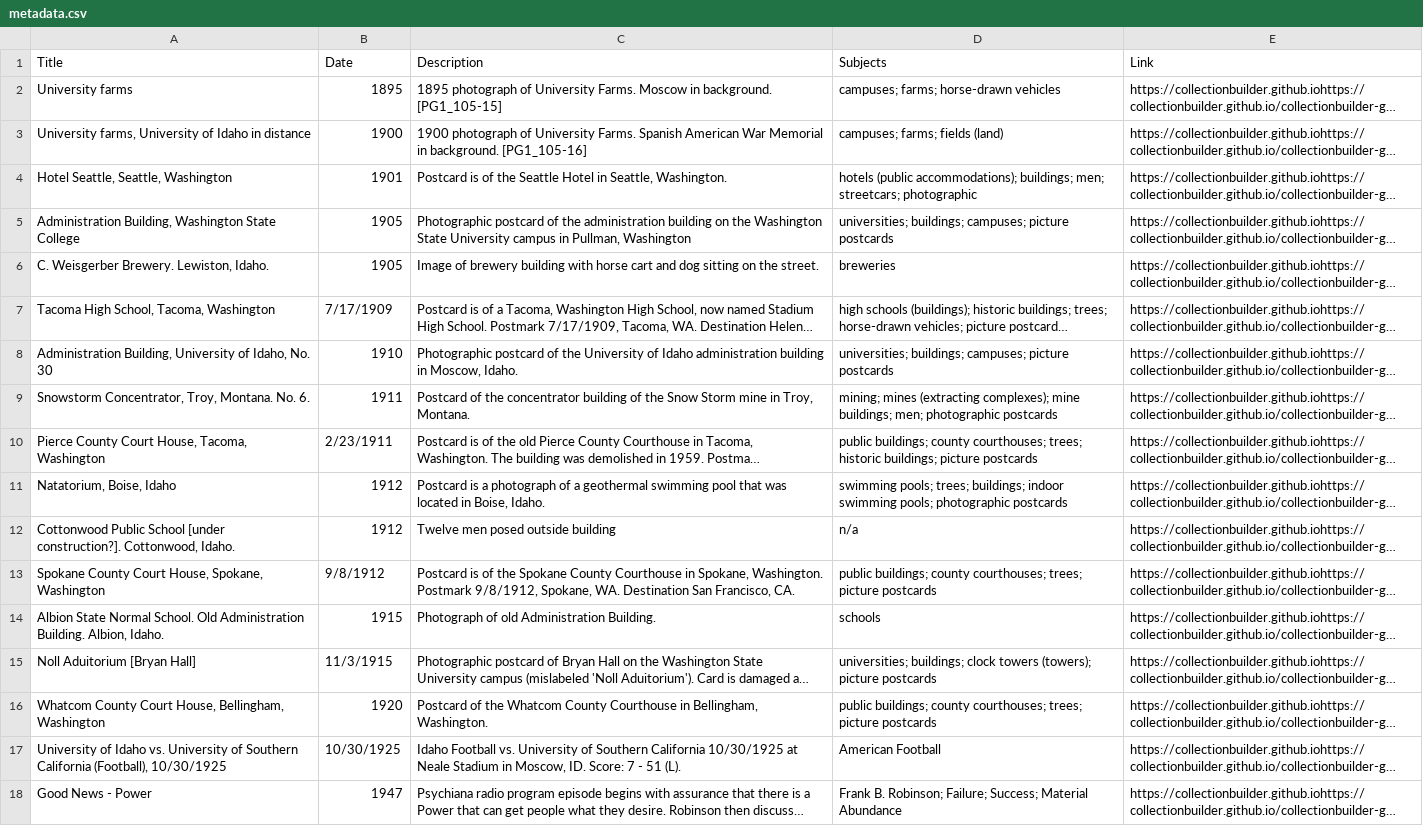
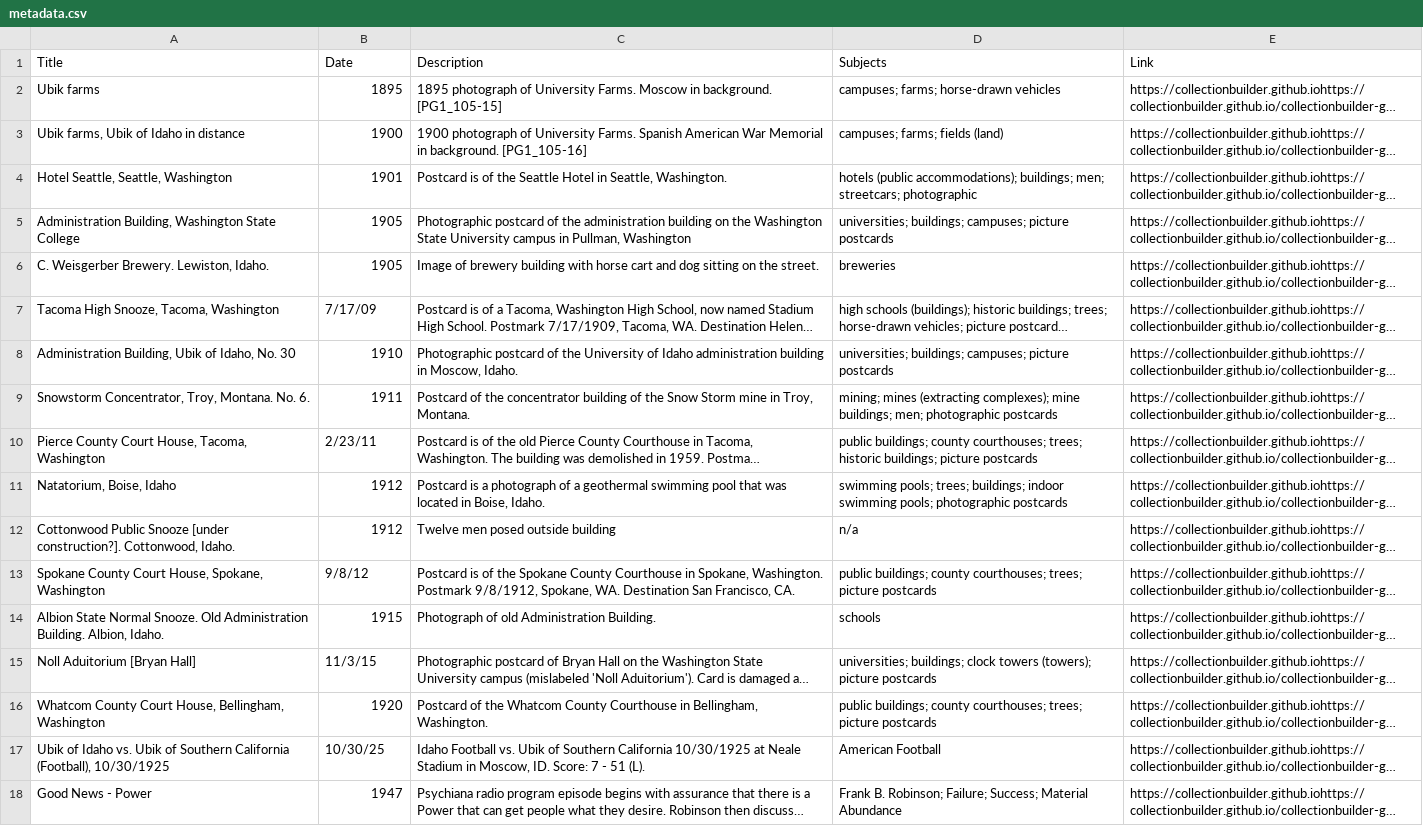
Before and after one commit to chrisdaaz/branching, a CSV file: metadata.csv, drawn as a sheet; long unchanged cells end in …; the diff names each change by its address in the sheet, - before the commit and + after, or states it on an @@ line.

Commit message:
edits to titles

```diff
--- a/metadata.csv
+++ b/metadata.csv
-A2 (Title): University farms
+A2 (Title): Ubik farms
-A3 (Title): University farms, University of Idaho in distance
+A3 (Title): Ubik farms, Ubik of Idaho in distance
-A7 (Title): Tacoma High School, Tacoma, Washington
+A7 (Title): Tacoma High Snooze, Tacoma, Washington
-B7 (Date): 7/17/1909
+B7 (Date): 7/17/09
-A8 (Title): Administration Building, University of Idaho,…
+A8 (Title): Administration Building, Ubik of Idaho,…
-B10 (Date): 2/23/1911
+B10 (Date): 2/23/11
-A12 (Title): Cottonwood Public School [under construction?].…
+A12 (Title): Cottonwood Public Snooze [under construction?].…
-B13 (Date): 9/8/1912
+B13 (Date): 9/8/12
-A14 (Title): …State Normal School. Old Administration…
+A14 (Title): …State Normal Snooze. Old Administration…
-B15 (Date): 11/3/1915
+B15 (Date): 11/3/15
-A17 (Title): University of Idaho vs. University of Southern…
+A17 (Title): Ubik of Idaho vs. Ubik of Southern…
-B17 (Date): 10/30/1925
+B17 (Date): 10/30/25
-C17 (Description): …Football vs. University of Southern…
+C17 (Description): …Football vs. Ubik of Southern…
```
